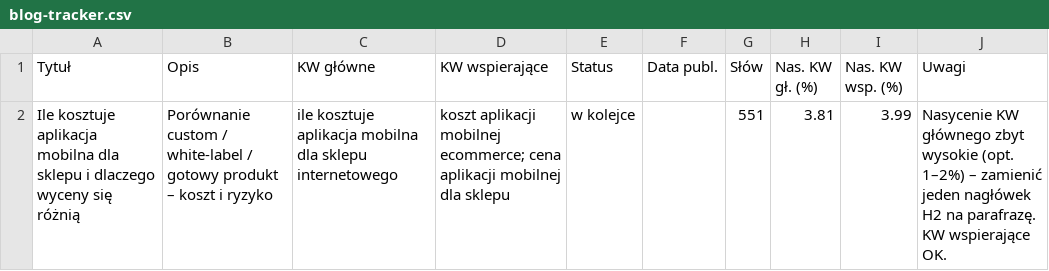
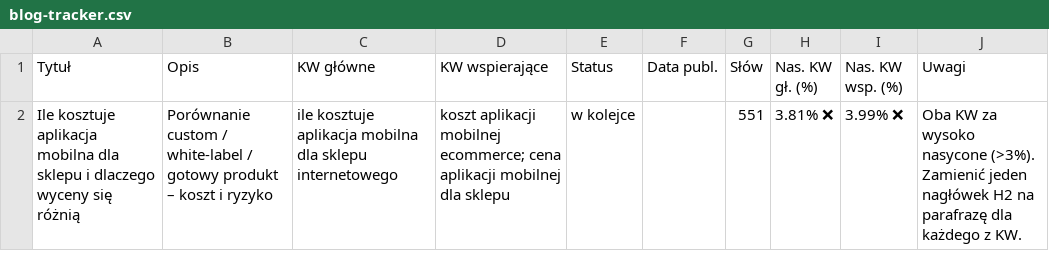
Before and after one commit to marcinrutkowski-hue/cloude, a CSV file: blog-tracker.csv, drawn as a sheet.

```diff
--- a/blog-tracker.csv
+++ b/blog-tracker.csv
@@ -1,2 +1,2 @@
 Tytuł,Opis,KW główne,KW wspierające,Status,Data publ.,Słów,Nas. KW gł. (%),Nas. KW wsp. (%),Uwagi
-"Ile kosztuje aplikacja mobilna dla sklepu i dlaczego wyceny się różnią","Porównanie custom / white-label / gotowy produkt – koszt i ryzyko","ile kosztuje aplikacja mobilna dla sklepu internetowego","koszt aplikacji mobilnej ecommerce; cena aplikacji mobilnej dla sklepu",w kolejce,,551,3.81,3.99,"Nasycenie KW głównego zbyt wysokie (opt. 1–2%) – zamienić jeden nagłówek H2 na parafrazę. KW wspierające OK."
+"Ile kosztuje aplikacja mobilna dla sklepu i dlaczego wyceny się różnią","Porównanie custom / white-label / gotowy produkt – koszt i ryzyko","ile kosztuje aplikacja mobilna dla sklepu internetowego","koszt aplikacji mobilnej ecommerce; cena aplikacji mobilnej dla sklepu",w kolejce,,551,3.81% ❌,3.99% ❌,"Oba KW za wysoko nasycone (>3%). Zamienić jeden nagłówek H2 na parafrazę dla każdego z KW."
```
Also changed, not shown: 1 other file.
